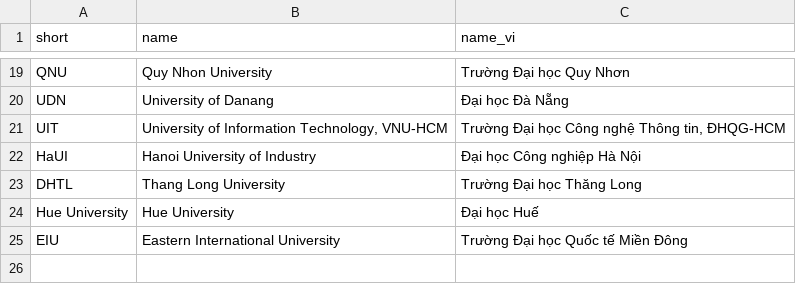
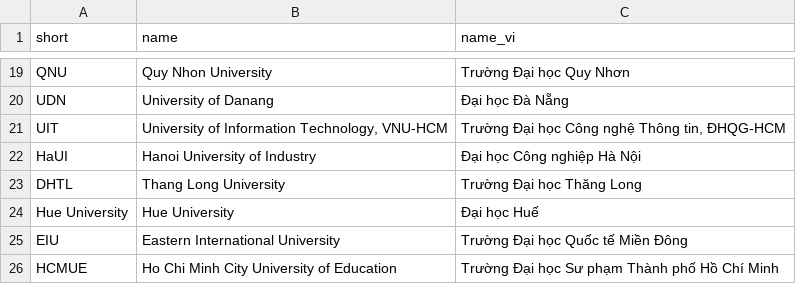
Before and after one commit to thanhlexyz/vn-at-top-ai-conference, a CSV file: backend/institution_names.csv, drawn as a sheet; only a part is shown, gaps mark what is left out; the diff names each change by its address in the sheet, - before the commit and + after, or states it on an @@ line.

```diff
--- a/backend/institution_names.csv
+++ b/backend/institution_names.csv
+row 26: HCMUE | Ho Chi Minh City University of Education | Trường Đại học Sư phạm Thành phố Hồ Chí Minh
```
Also changed, not shown: backend/images.csv, backend/review.csv, 25 other files.
